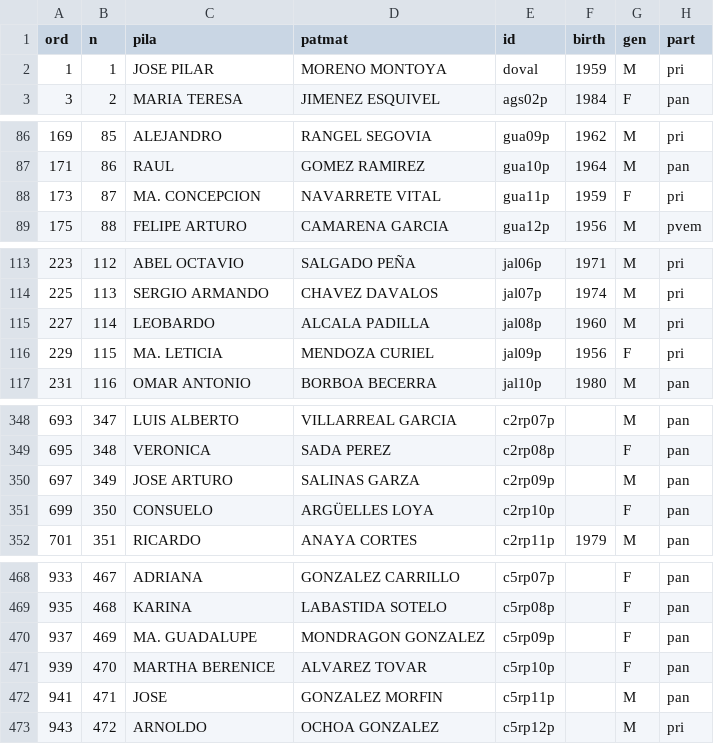
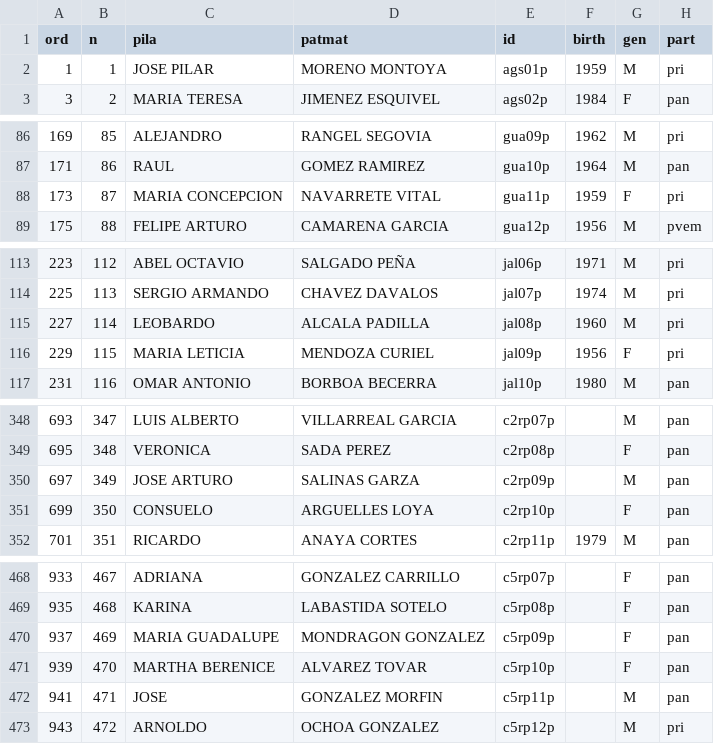
Before and after one commit to emagar/dipMex, a CSV file: data/diputados/dip62.csv, drawn as a sheet; only a part is shown, gaps mark what is left out; the diff covers the shown part only; the diff names each change by its address in the sheet, - before the commit and + after, or states it on an @@ line.

```diff
--- a/data/diputados/dip62.csv
+++ b/data/diputados/dip62.csv
-E2 (id): doval
+E2 (id): ags01p
-C88 (pila): MA. CONCEPCION
+C88 (pila): MARIA CONCEPCION
-C116 (pila): MA. LETICIA
+C116 (pila): MARIA LETICIA
-D351 (patmat): ARGÜELLES LOYA
+D351 (patmat): ARGUELLES LOYA
-C470 (pila): MA. GUADALUPE
+C470 (pila): MARIA GUADALUPE
```
Also changed, not shown: 5 edited cells elsewhere in this file, data/diputados/dip60.csv, data/diputados/dip64.csv.
